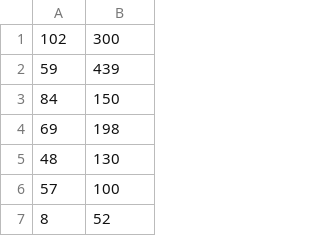
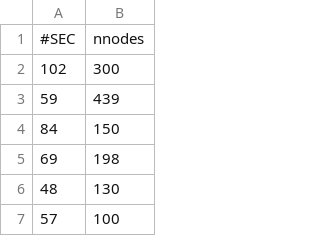
Before and after one commit to enricobolzonello/TravellingSalesmanOptimization, a CSV file: results/BendersSEC.csv, drawn as a sheet; only a part is shown; the shorter side is filled out with more unchanged rows; the diff covers the shown part only.

```diff
--- a/results/BendersSEC.csv
+++ b/results/BendersSEC.csv
@@ -1 +1,2 @@
+#SEC,nnodes
 102,300
```
Also changed, not shown: 29 removed rows elsewhere in this file, 26 other files.
